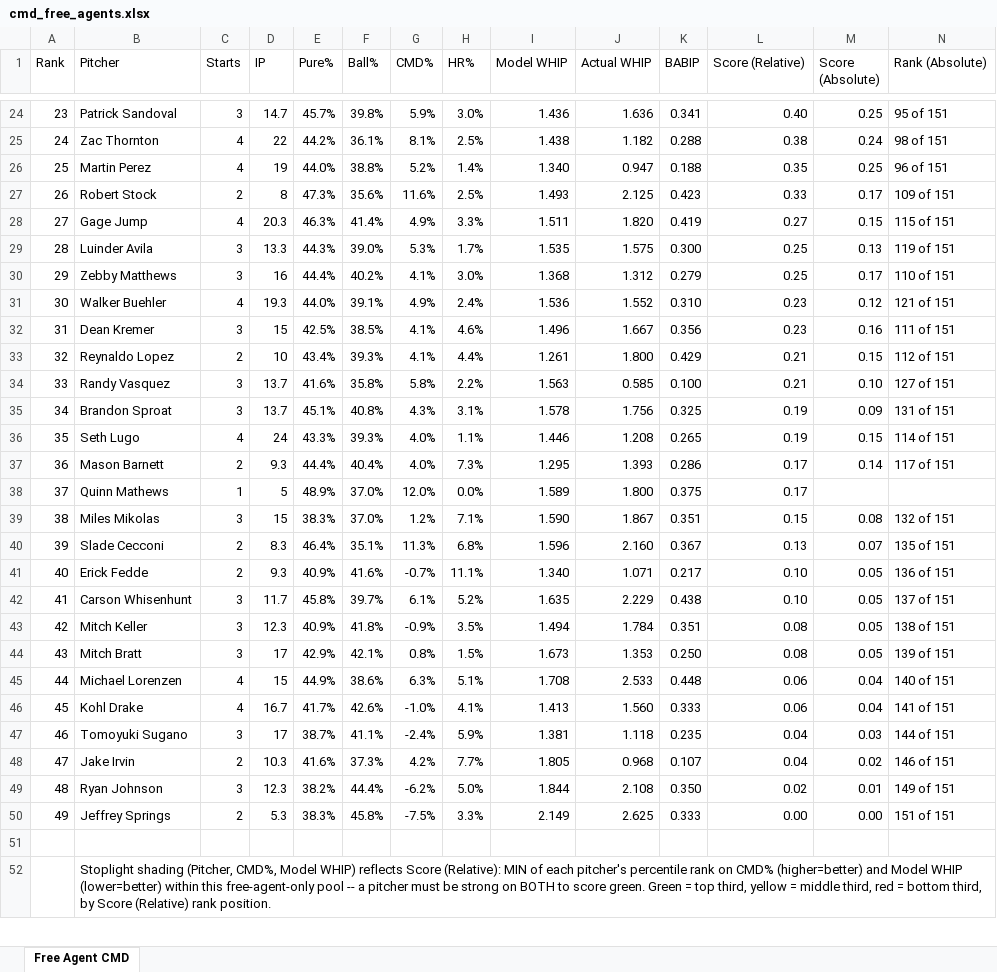
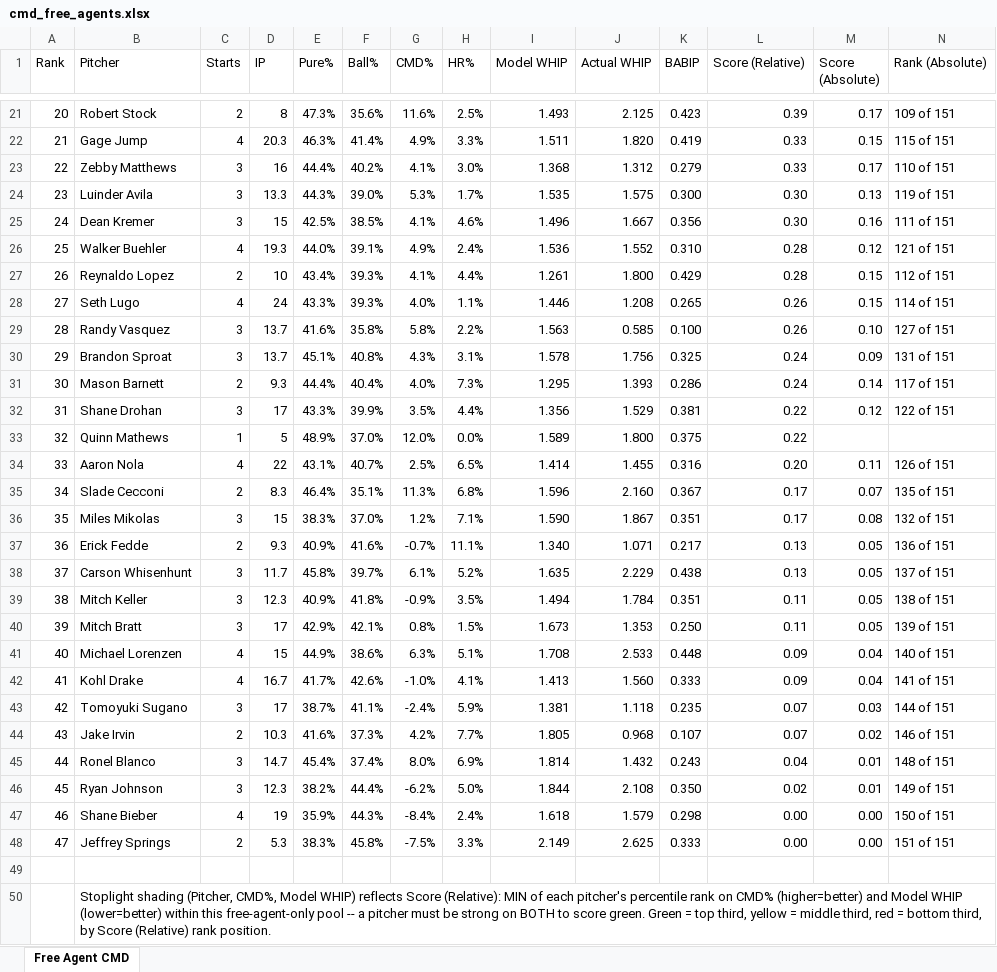
Before and after one commit to wcawcawcawcawca/fb-vics_league, an Excel workbook: output/cmd_free_agents.xlsx, sheet Free Agent CMD, drawn as a sheet; only a part is shown, gaps mark what is left out; values as stored, in another font and other column widths than the file's, no cell formats; removed rows and columns are numbered as before the commit, all else as after; the diff covers the shown part only; the diff names each change by its address in the sheet, - before the commit and + after, or states it on an @@ line.

```diff
--- a/output/cmd_free_agents.xlsx (sheet Free Agent CMD)
+++ b/output/cmd_free_agents.xlsx (sheet Free Agent CMD)
@@ column A (Rank) renumbered between rows 2 and 48 @@
-row 24: 23 | Patrick Sandoval | 3 | 14.7 | 45.7% | 39.8% | 5.9% | 3.0% | 1.436 | 1.636 | 0.341 | 0.40 | 0.25 | 95 of 151
-row 25: 24 | Zac Thornton | 4 | 22 | 44.2% | 36.1% | 8.1% | 2.5% | 1.438 | 1.182 | 0.288 | 0.38 | 0.24 | 98 of 151
-row 26: 25 | Martin Perez | 4 | 19 | 44.0% | 38.8% | 5.2% | 1.4% | 1.340 | 0.947 | 0.188 | 0.35 | 0.25 | 96 of 151
-L21 (Score (Relative)): 0.33
+L21 (Score (Relative)): 0.39
-L22 (Score (Relative)): 0.27
+L22 (Score (Relative)): 0.33
-row 29: 28 | Luinder Avila | 3 | 13.3 | 44.3% | 39.0% | 5.3% | 1.7% | 1.535 | 1.575 | 0.300 | 0.25 | 0.13 | 119 of 151
-L23 (Score (Relative)): 0.25
+L23 (Score (Relative)): 0.33
-row 31: 30 | Walker Buehler | 4 | 19.3 | 44.0% | 39.1% | 4.9% | 2.4% | 1.536 | 1.552 | 0.310 | 0.23 | 0.12 | 121 of 151
+row 24: 23 | Luinder Avila | 3 | 13.3 | 44.3% | 39.0% | 5.3% | 1.7% | 1.535 | 1.575 | 0.300 | 0.30 | 0.13 | 119 of 151
-L25 (Score (Relative)): 0.23
+L25 (Score (Relative)): 0.30
+row 26: 25 | Walker Buehler | 4 | 19.3 | 44.0% | 39.1% | 4.9% | 2.4% | 1.536 | 1.552 | 0.310 | 0.28 | 0.12 | 121 of 151
-L27 (Score (Relative)): 0.21
+L27 (Score (Relative)): 0.28
+row 28: 27 | Seth Lugo | 4 | 24 | 43.3% | 39.3% | 4.0% | 1.1% | 1.446 | 1.208 | 0.265 | 0.26 | 0.15 | 114 of 151
-L29 (Score (Relative)): 0.21
+L29 (Score (Relative)): 0.26
-L30 (Score (Relative)): 0.19
+L30 (Score (Relative)): 0.24
-row 36: 35 | Seth Lugo | 4 | 24 | 43.3% | 39.3% | 4.0% | 1.1% | 1.446 | 1.208 | 0.265 | 0.19 | 0.15 | 114 of 151
-L31 (Score (Relative)): 0.17
+L31 (Score (Relative)): 0.24
+row 32: 31 | Shane Drohan | 3 | 17 | 43.3% | 39.9% | 3.5% | 4.4% | 1.356 | 1.529 | 0.381 | 0.22 | 0.12 | 122 of 151
-L33 (Score (Relative)): 0.17
+L33 (Score (Relative)): 0.22
-row 39: 38 | Miles Mikolas | 3 | 15 | 38.3% | 37.0% | 1.2% | 7.1% | 1.590 | 1.867 | 0.351 | 0.15 | 0.08 | 132 of 151
+row 34: 33 | Aaron Nola | 4 | 22 | 43.1% | 40.7% | 2.5% | 6.5% | 1.414 | 1.455 | 0.316 | 0.20 | 0.11 | 126 of 151
-L35 (Score (Relative)): 0.13
+L35 (Score (Relative)): 0.17
+row 36: 35 | Miles Mikolas | 3 | 15 | 38.3% | 37.0% | 1.2% | 7.1% | 1.590 | 1.867 | 0.351 | 0.17 | 0.08 | 132 of 151
-L37:L38 (Score (Relative)): 0.10
+L37:L38 (Score (Relative)): 0.13
-L39:L40 (Score (Relative)): 0.08
+L39:L40 (Score (Relative)): 0.11
-L41:L42 (Score (Relative)): 0.06
+L41:L42 (Score (Relative)): 0.09
-L43:L44 (Score (Relative)): 0.04
+L43:L44 (Score (Relative)): 0.07
+row 45: 44 | Ronel Blanco | 3 | 14.7 | 45.4% | 37.4% | 8.0% | 6.9% | 1.814 | 1.432 | 0.243 | 0.04 | 0.01 | 148 of 151
+row 47: 46 | Shane Bieber | 4 | 19 | 35.9% | 44.3% | -8.4% | 2.4% | 1.618 | 1.579 | 0.298 | 0.00 | 0.00 | 150 of 151
```
Also changed, not shown: 6 added rows, 9 removed rows and 13 edited cells elsewhere in this sheet, cell formats, 4 other files.
